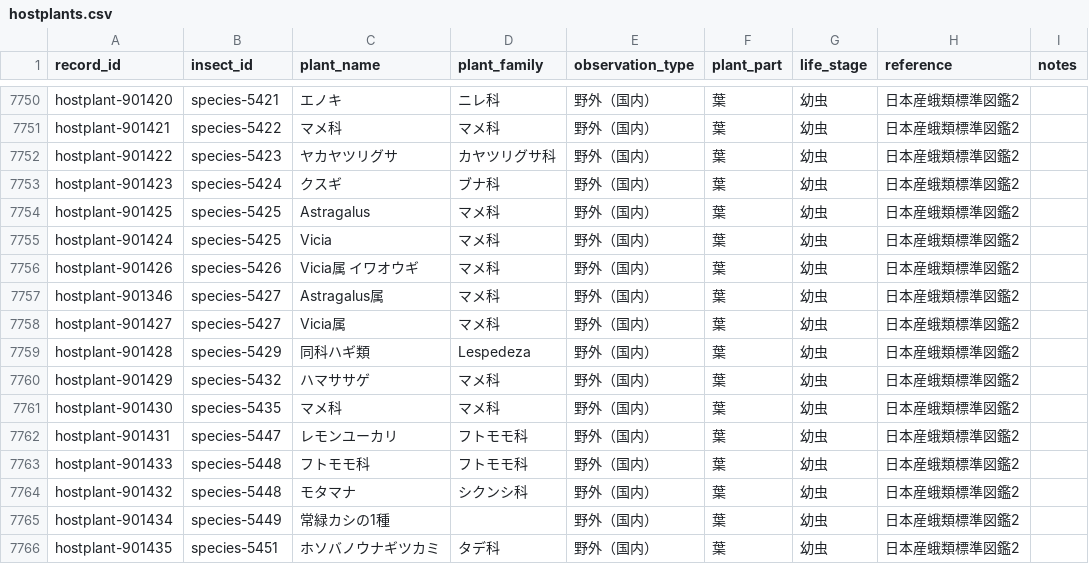
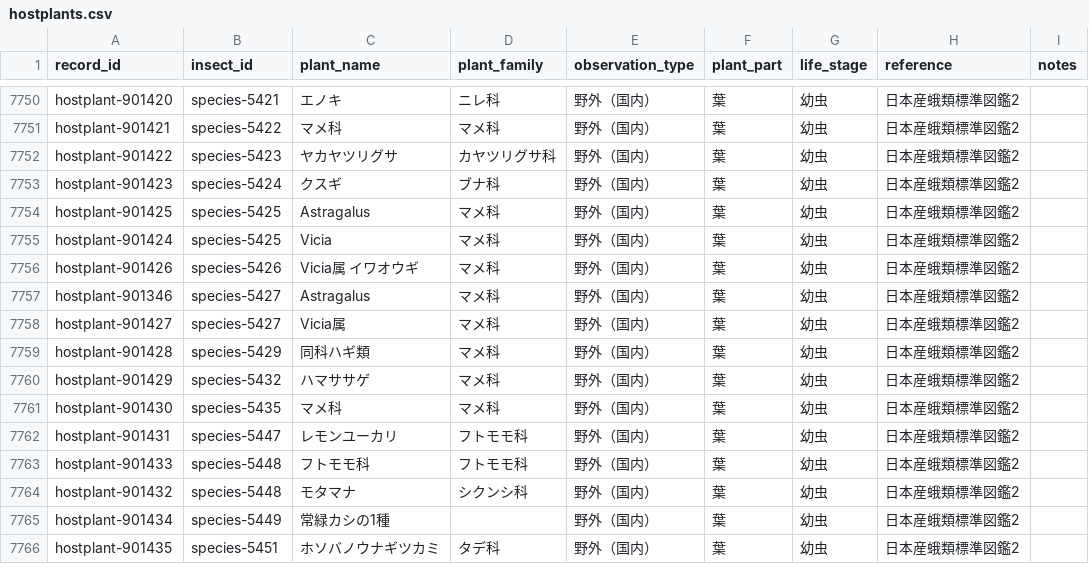
Before and after one commit to orau98/orau98.github.io, a CSV file: normalized_data/hostplants.csv, drawn as a sheet; only a part is shown, gaps mark what is left out.

Commit message:
fix: unify Astragalus hostplant naming and rebuild data

```diff
--- a/normalized_data/hostplants.csv
+++ b/normalized_data/hostplants.csv
@@ -7760,5 +7760,5 @@ hostplant-901424,species-5425,Vicia,マメ科,野外（国内）,葉,幼虫,日
 hostplant-901426,species-5426,Vicia属 イワオウギ,マメ科,野外（国内）,葉,幼虫,日本産蛾類標準図鑑2,
-hostplant-901346,species-5427,Astragalus属,マメ科,野外（国内）,葉,幼虫,日本産蛾類標準図鑑2,
+hostplant-901346,species-5427,Astragalus,マメ科,野外（国内）,葉,幼虫,日本産蛾類標準図鑑2,
 hostplant-901427,species-5427,Vicia属,マメ科,野外（国内）,葉,幼虫,日本産蛾類標準図鑑2,
-hostplant-901428,species-5429,同科ハギ類,Lespedeza,野外（国内）,葉,幼虫,日本産蛾類標準図鑑2,
+hostplant-901428,species-5429,同科ハギ類,マメ科,野外（国内）,葉,幼虫,日本産蛾類標準図鑑2,
 hostplant-901429,species-5432,ハマササゲ,マメ科,野外（国内）,葉,幼虫,日本産蛾類標準図鑑2,
```
Also changed, not shown: public/hostplants.csv, 16 other files.
